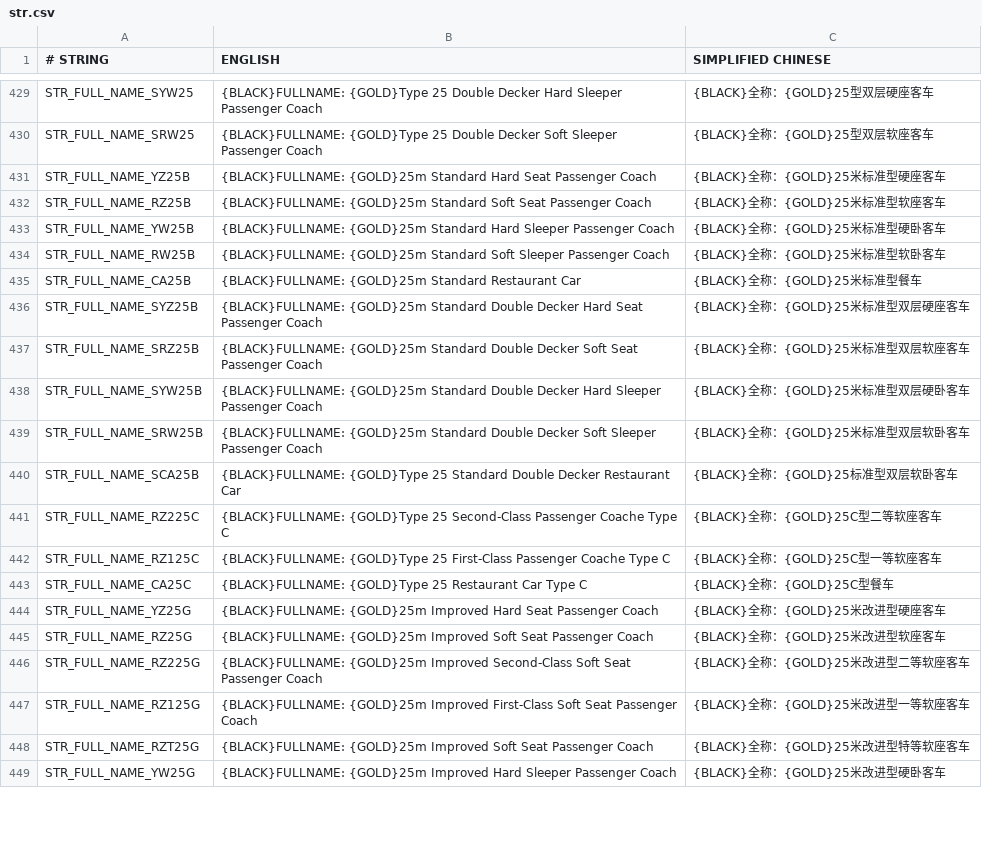
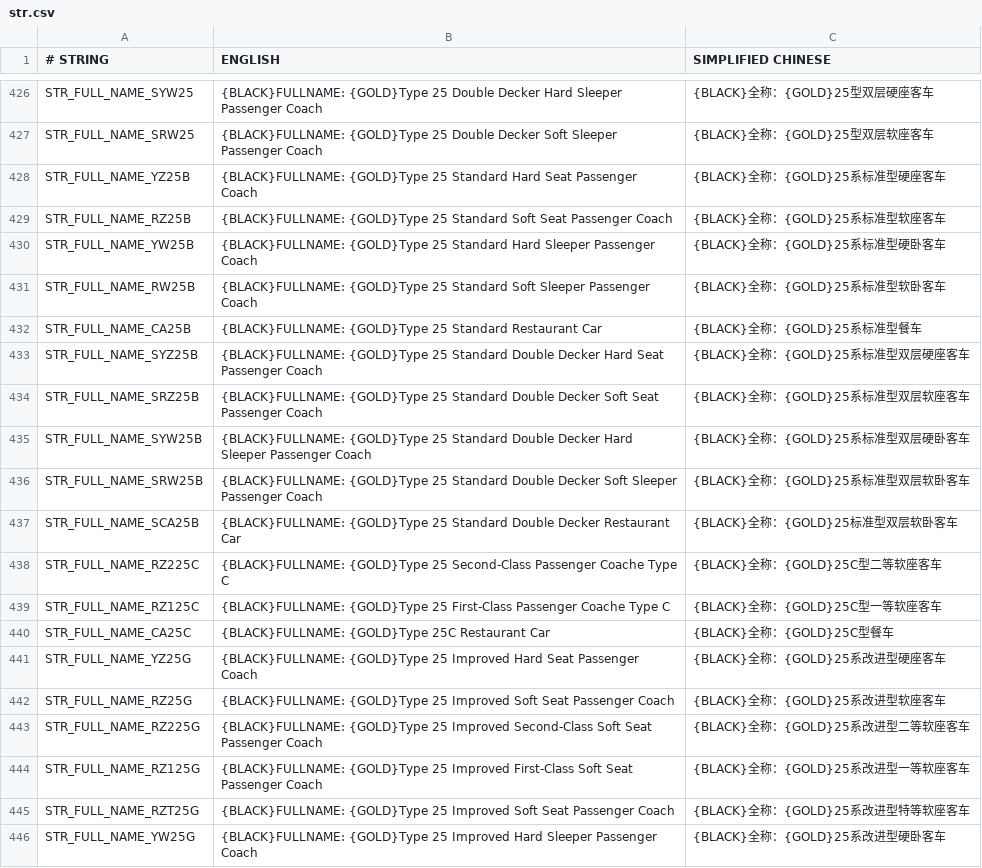
Before and after one commit to kaitokiwa2020/China-Set-Trains, a CSV file: docs/str.csv, drawn as a sheet; only a part is shown, gaps mark what is left out; the diff covers the shown part only.

```diff
--- a/docs/str.csv
+++ b/docs/str.csv
@@ -430,11 +427,11 @@ STR_FULL_NAME_SYW25,{BLACK}FULLNAME: {GOLD}Type 25 Double Decker Hard Sleeper Pa
 STR_FULL_NAME_SRW25,{BLACK}FULLNAME: {GOLD}Type 25 Double Decker Soft Sleeper Passenger Coach,{BLACK}全称：{GOLD}25型双层软座客车
-STR_FULL_NAME_YZ25B,{BLACK}FULLNAME: {GOLD}25m Standard Hard Seat Passenger Coach,{BLACK}全称：{GOLD}25米标准型硬座客车
-STR_FULL_NAME_RZ25B,{BLACK}FULLNAME: {GOLD}25m Standard Soft Seat Passenger Coach,{BLACK}全称：{GOLD}25米标准型软座客车
-STR_FULL_NAME_YW25B,{BLACK}FULLNAME: {GOLD}25m Standard Hard Sleeper Passenger Coach,{BLACK}全称：{GOLD}25米标准型硬卧客车
-STR_FULL_NAME_RW25B,{BLACK}FULLNAME: {GOLD}25m Standard Soft Sleeper Passenger Coach,{BLACK}全称：{GOLD}25米标准型软卧客车
-STR_FULL_NAME_CA25B,{BLACK}FULLNAME: {GOLD}25m Standard Restaurant Car,{BLACK}全称：{GOLD}25米标准型餐车
-STR_FULL_NAME_SYZ25B,{BLACK}FULLNAME: {GOLD}25m Standard Double Decker Hard Seat Passenger Coach,{BLACK}全称：{GOLD}25米标准型双层硬座客车
-STR_FULL_NAME_SRZ25B,{BLACK}FULLNAME: {GOLD}25m Standard Double Decker Soft Seat Passenger Coach,{BLACK}全称：{GOLD}25米标准型双层软座客车
-STR_FULL_NAME_SYW25B,{BLACK}FULLNAME: {GOLD}25m Standard Double Decker Hard Sleeper Passenger Coach,{BLACK}全称：{GOLD}25米标准型双层硬卧客车
-STR_FULL_NAME_SRW25B,{BLACK}FULLNAME: {GOLD}25m Standard Double Decker Soft Sleeper Passenger Coach,{BLACK}全称：{GOLD}25米标准型双层软卧客车
+STR_FULL_NAME_YZ25B,{BLACK}FULLNAME: {GOLD}Type 25 Standard Hard Seat Passenger Coach,{BLACK}全称：{GOLD}25系标准型硬座客车
+STR_FULL_NAME_RZ25B,{BLACK}FULLNAME: {GOLD}Type 25 Standard Soft Seat Passenger Coach,{BLACK}全称：{GOLD}25系标准型软座客车
+STR_FULL_NAME_YW25B,{BLACK}FULLNAME: {GOLD}Type 25 Standard Hard Sleeper Passenger Coach,{BLACK}全称：{GOLD}25系标准型硬卧客车
+STR_FULL_NAME_RW25B,{BLACK}FULLNAME: {GOLD}Type 25 Standard Soft Sleeper Passenger Coach,{BLACK}全称：{GOLD}25系标准型软卧客车
+STR_FULL_NAME_CA25B,{BLACK}FULLNAME: {GOLD}Type 25 Standard Restaurant Car,{BLACK}全称：{GOLD}25系标准型餐车
+STR_FULL_NAME_SYZ25B,{BLACK}FULLNAME: {GOLD}Type 25 Standard Double Decker Hard Seat Passenger Coach,{BLACK}全称：{GOLD}25系标准型双层硬座客车
+STR_FULL_NAME_SRZ25B,{BLACK}FULLNAME: {GOLD}Type 25 Standard Double Decker Soft Seat Passenger Coach,{BLACK}全称：{GOLD}25系标准型双层软座客车
+STR_FULL_NAME_SYW25B,{BLACK}FULLNAME: {GOLD}Type 25 Standard Double Decker Hard Sleeper Passenger Coach,{BLACK}全称：{GOLD}25系标准型双层硬卧客车
+STR_FULL_NAME_SRW25B,{BLACK}FULLNAME: {GOLD}Type 25 Standard Double Decker Soft Sleeper Passenger Coach,{BLACK}全称：{GOLD}25系标准型双层软卧客车
 STR_FULL_NAME_SCA25B,{BLACK}FULLNAME: {GOLD}Type 25 Standard Double Decker Restaurant Car,{BLACK}全称：{GOLD}25标准型双层软卧客车
@@ -442,8 +439,8 @@ STR_FULL_NAME_RZ225C,{BLACK}FULLNAME: {GOLD}Type 25 Second-Class Passenger Coach
 STR_FULL_NAME_RZ125C,{BLACK}FULLNAME: {GOLD}Type 25 First-Class Passenger Coache Type C,{BLACK}全称：{GOLD}25C型一等软座客车
-STR_FULL_NAME_CA25C,{BLACK}FULLNAME: {GOLD}Type 25 Restaurant Car Type C,{BLACK}全称：{GOLD}25C型餐车
-STR_FULL_NAME_YZ25G,{BLACK}FULLNAME: {GOLD}25m Improved Hard Seat Passenger Coach,{BLACK}全称：{GOLD}25米改进型硬座客车
-STR_FULL_NAME_RZ25G,{BLACK}FULLNAME: {GOLD}25m Improved Soft Seat Passenger Coach,{BLACK}全称：{GOLD}25米改进型软座客车
-STR_FULL_NAME_RZ225G,{BLACK}FULLNAME: {GOLD}25m Improved Second-Class Soft Seat Passenger Coach,{BLACK}全称：{GOLD}25米改进型二等软座客车
-STR_FULL_NAME_RZ125G,{BLACK}FULLNAME: {GOLD}25m Improved First-Class Soft Seat Passenger Coach,{BLACK}全称：{GOLD}25米改进型一等软座客车
-STR_FULL_NAME_RZT25G,{BLACK}FULLNAME: {GOLD}25m Improved Soft Seat Passenger Coach,{BLACK}全称：{GOLD}25米改进型特等软座客车
-STR_FULL_NAME_YW25G,{BLACK}FULLNAME: {GOLD}25m Improved Hard Sleeper Passenger Coach,{BLACK}全称：{GOLD}25米改进型硬卧客车
+STR_FULL_NAME_CA25C,{BLACK}FULLNAME: {GOLD}Type 25C Restaurant Car,{BLACK}全称：{GOLD}25C型餐车
+STR_FULL_NAME_YZ25G,{BLACK}FULLNAME: {GOLD}Type 25 Improved Hard Seat Passenger Coach,{BLACK}全称：{GOLD}25系改进型硬座客车
+STR_FULL_NAME_RZ25G,{BLACK}FULLNAME: {GOLD}Type 25 Improved Soft Seat Passenger Coach,{BLACK}全称：{GOLD}25系改进型软座客车
+STR_FULL_NAME_RZ225G,{BLACK}FULLNAME: {GOLD}Type 25 Improved Second-Class Soft Seat Passenger Coach,{BLACK}全称：{GOLD}25系改进型二等软座客车
+STR_FULL_NAME_RZ125G,{BLACK}FULLNAME: {GOLD}Type 25 Improved First-Class Soft Seat Passenger Coach,{BLACK}全称：{GOLD}25系改进型一等软座客车
+STR_FULL_NAME_RZT25G,{BLACK}FULLNAME: {GOLD}Type 25 Improved Soft Seat Passenger Coach,{BLACK}全称：{GOLD}25系改进型特等软座客车
+STR_FULL_NAME_YW25G,{BLACK}FULLNAME: {GOLD}Type 25 Improved Hard Sleeper Passenger Coach,{BLACK}全称：{GOLD}25系改进型硬卧客车
```
Also changed, not shown: 15 removed rows and 110 edited cells elsewhere in this file, 6 other files.
